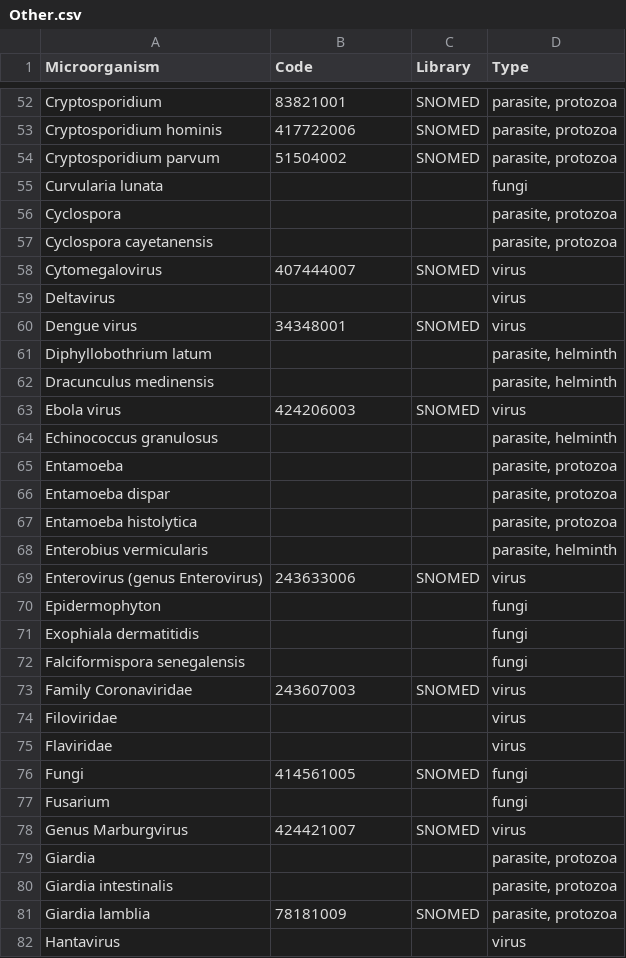
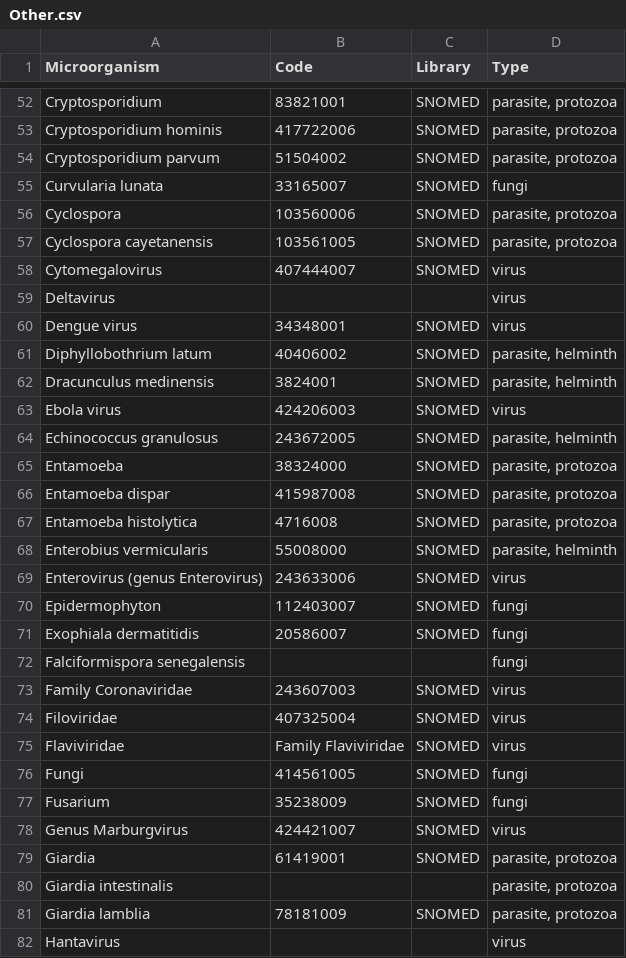
Before and after one commit to EstebanGarciaG/ISARIC_CORE_CRF_test, a CSV file: ICC 1/ICC 1.0.1/lists/pathogens/Other.csv, drawn as a sheet; only a part is shown, gaps mark what is left out; the diff covers the shown part only.

Commit message:
Update Other.csv

```diff
--- a/ICC 1/ICC 1.0.1/lists/pathogens/Other.csv
+++ b/ICC 1/ICC 1.0.1/lists/pathogens/Other.csv
@@ -54,5 +54,5 @@ Cryptosporidium hominis,417722006,SNOMED,"parasite, protozoa"
 Cryptosporidium parvum,51504002,SNOMED,"parasite, protozoa"
-Curvularia lunata,,,fungi
-Cyclospora,,,"parasite, protozoa"
-Cyclospora cayetanensis,,,"parasite, protozoa"
+Curvularia lunata,33165007,SNOMED,fungi
+Cyclospora,103560006,SNOMED,"parasite, protozoa"
+Cyclospora cayetanensis,103561005,SNOMED,"parasite, protozoa"
 Cytomegalovirus,407444007,SNOMED,virus
@@ -60,21 +60,21 @@ Deltavirus,,,virus
 Dengue virus,34348001,SNOMED,virus
-Diphyllobothrium latum,,,"parasite, helminth"
-Dracunculus medinensis,,,"parasite, helminth"
+Diphyllobothrium latum,40406002,SNOMED,"parasite, helminth"
+Dracunculus medinensis,3824001,SNOMED,"parasite, helminth"
 Ebola virus,424206003,SNOMED,virus
-Echinococcus granulosus,,,"parasite, helminth"
-Entamoeba,,,"parasite, protozoa"
-Entamoeba dispar,,,"parasite, protozoa"
-Entamoeba histolytica,,,"parasite, protozoa"
-Enterobius vermicularis,,,"parasite, helminth"
+Echinococcus granulosus,243672005,SNOMED,"parasite, helminth"
+Entamoeba,38324000,SNOMED,"parasite, protozoa"
+Entamoeba dispar,415987008,SNOMED,"parasite, protozoa"
+Entamoeba histolytica,4716008,SNOMED,"parasite, protozoa"
+Enterobius vermicularis,55008000,SNOMED,"parasite, helminth"
 Enterovirus (genus Enterovirus),243633006,SNOMED,virus
-Epidermophyton,,,fungi
-Exophiala dermatitidis,,,fungi
+Epidermophyton,112403007,SNOMED,fungi
+Exophiala dermatitidis,20586007,SNOMED,fungi
 Falciformispora senegalensis,,,fungi
 Family Coronaviridae,243607003,SNOMED,virus
-Filoviridae,,,virus
-Flaviridae,,,virus
+Filoviridae,407325004,SNOMED,virus
+Flaviviridae,Family Flaviviridae,SNOMED,virus
 Fungi,414561005,SNOMED,fungi
-Fusarium,,,fungi
+Fusarium,35238009,SNOMED,fungi
 Genus Marburgvirus,424421007,SNOMED,virus
-Giardia,,,"parasite, protozoa"
+Giardia,61419001,SNOMED,"parasite, protozoa"
 Giardia intestinalis,,,"parasite, protozoa"
```
Also changed, not shown: 39 edited cells elsewhere in this file.
